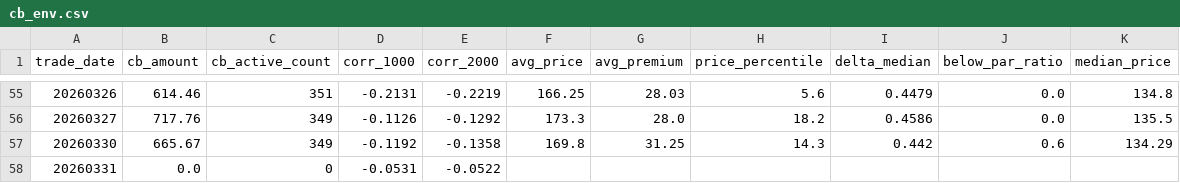
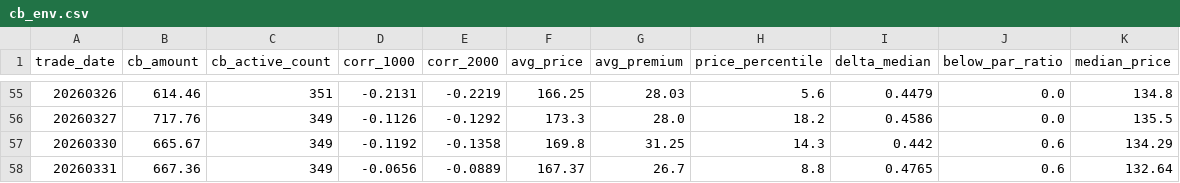
Before and after one commit to byihuang-max/spread-dashboard, a CSV file: env_fit/cb_env/cb_env.csv, drawn as a sheet; only a part is shown, gaps mark what is left out.

```diff
--- a/env_fit/cb_env/cb_env.csv
+++ b/env_fit/cb_env/cb_env.csv
@@ -57,2 +57,2 @@ trade_date,cb_amount,cb_active_count,corr_1000,corr_2000,avg_price,avg_premium,p
 20260330,665.67,349,-0.1192,-0.1358,169.8,31.25,14.3,0.442,0.6,134.29
-20260331,0.0,0,-0.0531,-0.0522,,,,,,
+20260331,667.36,349,-0.0656,-0.0889,167.37,26.7,8.8,0.4765,0.6,132.64
```
Also changed, not shown: 44 other files.
